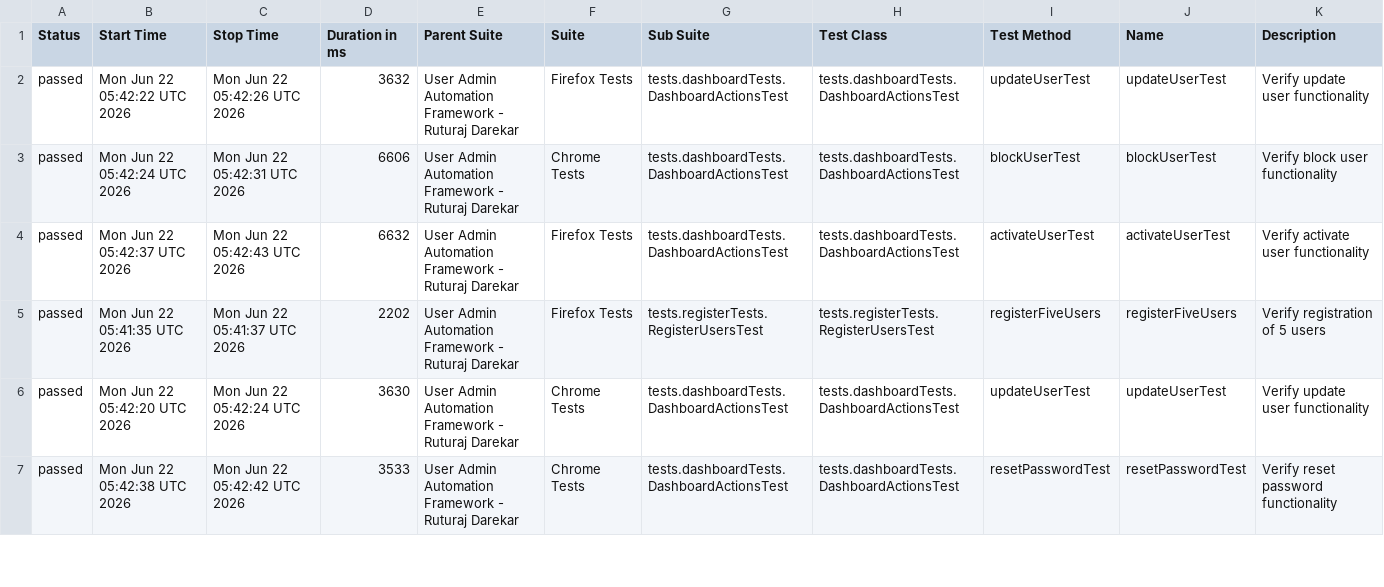
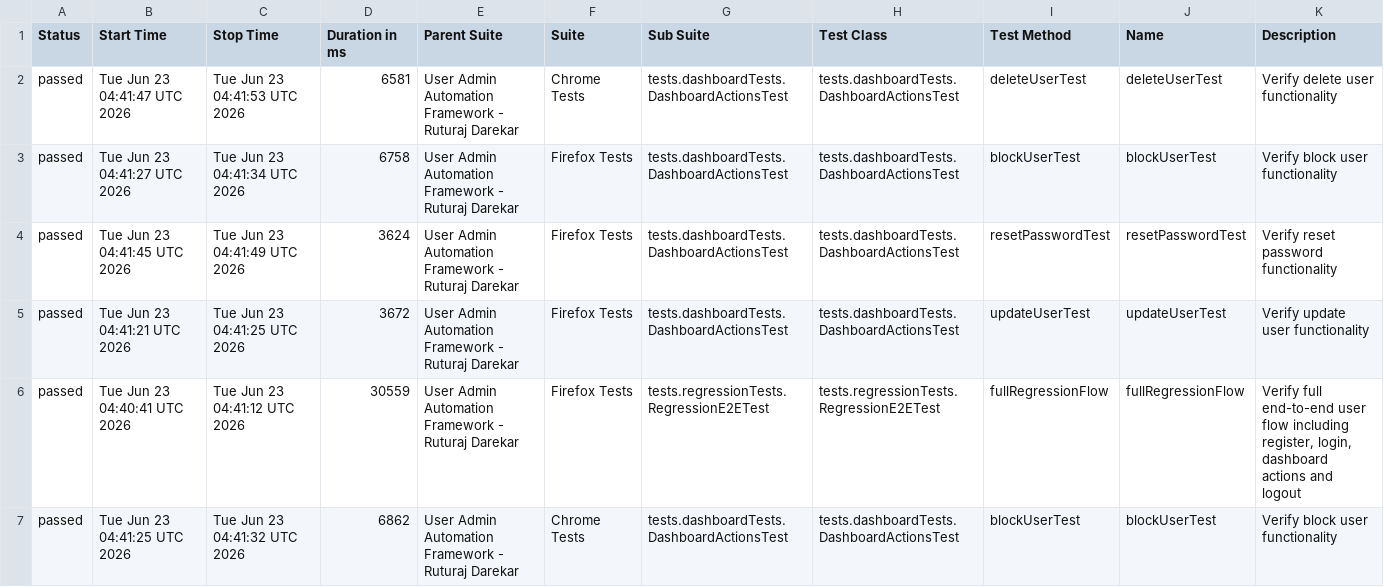
Before and after one commit to Ruturaj0861/user-admin-automation, a CSV file: data/suites.csv, drawn as a sheet; only a part is shown; the diff covers the shown part only.

```diff
--- a/data/suites.csv
+++ b/data/suites.csv
@@ -1,7 +1,7 @@
 "Status","Start Time","Stop Time","Duration in ms","Parent Suite","Suite","Sub Suite","Test Class","Test Method","Name","Description"
-"passed","Mon Jun 22 05:42:22 UTC 2026","Mon Jun 22 05:42:26 UTC 2026","3632","User Admin Automation Framework - Ruturaj Darekar","Firefox Tests","tests.dashboardTests.DashboardActionsTest","tests.dashboardTests.DashboardActionsTest","updateUserTest","updateUserTest","Verify update user functionality"
-"passed","Mon Jun 22 05:42:24 UTC 2026","Mon Jun 22 05:42:31 UTC 2026","6606","User Admin Automation Framework - Ruturaj Darekar","Chrome Tests","tests.dashboardTests.DashboardActionsTest","tests.dashboardTests.DashboardActionsTest","blockUserTest","blockUserTest","Verify block user functionality"
-"passed","Mon Jun 22 05:42:37 UTC 2026","Mon Jun 22 05:42:43 UTC 2026","6632","User Admin Automation Framework - Ruturaj Darekar","Firefox Tests","tests.dashboardTests.DashboardActionsTest","tests.dashboardTests.DashboardActionsTest","activateUserTest","activateUserTest","Verify activate user functionality"
-"passed","Mon Jun 22 05:41:35 UTC 2026","Mon Jun 22 05:41:37 UTC 2026","2202","User Admin Automation Framework - Ruturaj Darekar","Firefox Tests","tests.registerTests.RegisterUsersTest","tests.registerTests.RegisterUsersTest","registerFiveUsers","registerFiveUsers","Verify registration of 5 users"
-"passed","Mon Jun 22 05:42:20 UTC 2026","Mon Jun 22 05:42:24 UTC 2026","3630","User Admin Automation Framework - Ruturaj Darekar","Chrome Tests","tests.dashboardTests.DashboardActionsTest","tests.dashboardTests.DashboardActionsTest","updateUserTest","updateUserTest","Verify update user functionality"
-"passed","Mon Jun 22 05:42:38 UTC 2026","Mon Jun 22 05:42:42 UTC 2026","3533","User Admin Automation Framework - Ruturaj Darekar","Chrome Tests","tests.dashboardTests.DashboardActionsTest","tests.dashboardTests.DashboardActionsTest","resetPasswordTest","resetPasswordTest","Verify reset password functionality"
+"passed","Tue Jun 23 04:41:47 UTC 2026","Tue Jun 23 04:41:53 UTC 2026","6581","User Admin Automation Framework - Ruturaj Darekar","Chrome Tests","tests.dashboardTests.DashboardActionsTest","tests.dashboardTests.DashboardActionsTest","deleteUserTest","deleteUserTest","Verify delete user functionality"
+"passed","Tue Jun 23 04:41:27 UTC 2026","Tue Jun 23 04:41:34 UTC 2026","6758","User Admin Automation Framework - Ruturaj Darekar","Firefox Tests","tests.dashboardTests.DashboardActionsTest","tests.dashboardTests.DashboardActionsTest","blockUserTest","blockUserTest","Verify block user functionality"
+"passed","Tue Jun 23 04:41:45 UTC 2026","Tue Jun 23 04:41:49 UTC 2026","3624","User Admin Automation Framework - Ruturaj Darekar","Firefox Tests","tests.dashboardTests.DashboardActionsTest","tests.dashboardTests.DashboardActionsTest","resetPasswordTest","resetPasswordTest","Verify reset password functionality"
+"passed","Tue Jun 23 04:41:21 UTC 2026","Tue Jun 23 04:41:25 UTC 2026","3672","User Admin Automation Framework - Ruturaj Darekar","Firefox Tests","tests.dashboardTests.DashboardActionsTest","tests.dashboardTests.DashboardActionsTest","updateUserTest","updateUserTest","Verify update user functionality"
+"passed","Tue Jun 23 04:40:41 UTC 2026","Tue Jun 23 04:41:12 UTC 2026","30559","User Admin Automation Framework - Ruturaj Darekar","Firefox Tests","tests.regressionTests.RegressionE2ETest","tests.regressionTests.RegressionE2ETest","fullRegressionFlow","fullRegressionFlow","Verify full end-to-end user flow including register, login, dashboard actions and logout"
+"passed","Tue Jun 23 04:41:25 UTC 2026","Tue Jun 23 04:41:32 UTC 2026","6862","User Admin Automation Framework - Ruturaj Darekar","Chrome Tests","tests.dashboardTests.DashboardActionsTest","tests.dashboardTests.DashboardActionsTest","blockUserTest","blockUserTest","Verify block user functionality"
```
Also changed, not shown: 3 added rows, 3 removed rows and 47 edited cells elsewhere in this file, 55 other files.
